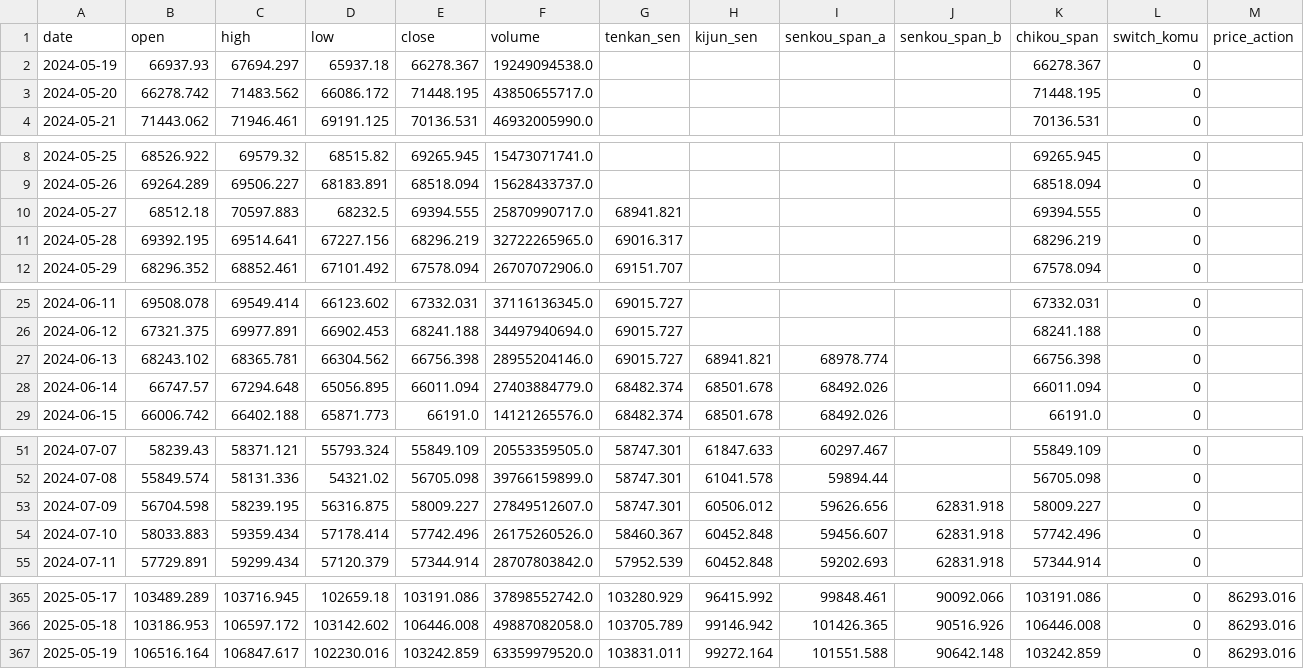
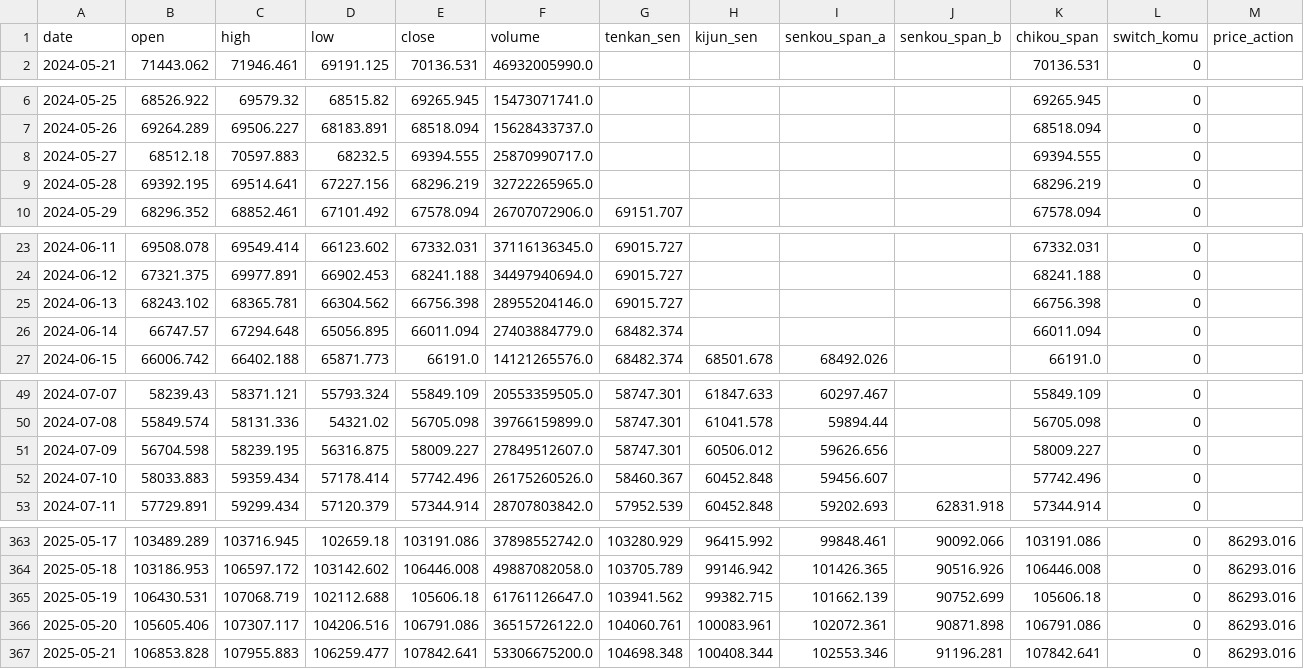
Before and after one commit to 9DSH/ComboOptions, a CSV file: technical_analysis_daily.csv, drawn as a sheet; only a part is shown, gaps mark what is left out; removed rows and columns are numbered as before the commit, all else as after; rows hold the shown columns only; the diff names each change by its address in the sheet, - before the commit and + after, or states it on an @@ line.

```diff
--- a/technical_analysis_daily.csv
+++ b/technical_analysis_daily.csv
-row 2: 2024-05-19 | 66937.93 | 67694.297 | 65937.18 | 66278.367 | 19249094538.0 |  |  |  |  | 66278.367 | 0
-row 3: 2024-05-20 | 66278.742 | 71483.562 | 66086.172 | 71448.195 | 43850655717.0 |  |  |  |  | 71448.195 | 0
-G8 (tenkan_sen): 68941.821
+G8 (tenkan_sen): (empty)
-G9 (tenkan_sen): 69016.317
+G9 (tenkan_sen): (empty)
-H25 (kijun_sen): 68941.821
+H25 (kijun_sen): (empty)
-I25 (senkou_span_a): 68978.774
+I25 (senkou_span_a): (empty)
-H26 (kijun_sen): 68501.678
+H26 (kijun_sen): (empty)
-I26 (senkou_span_a): 68492.026
+I26 (senkou_span_a): (empty)
-J51:J52 (senkou_span_b): 62831.918
+J51:J52 (senkou_span_b): (empty)
-B365 (open): 106516.164
+B365 (open): 106430.531
-C365 (high): 106847.617
+C365 (high): 107068.719
-D365 (low): 102230.016
+D365 (low): 102112.688
-E365 (close): 103242.859
+E365 (close): 105606.18
-F365 (volume): 63359979520.0
+F365 (volume): 61761126647.0
-G365 (tenkan_sen): 103831.011
+G365 (tenkan_sen): 103941.562
-H365 (kijun_sen): 99272.164
+H365 (kijun_sen): 99382.715
-I365 (senkou_span_a): 101551.588
+I365 (senkou_span_a): 101662.139
-J365 (senkou_span_b): 90642.148
+J365 (senkou_span_b): 90752.699
-K365 (chikou_span): 103242.859
+K365 (chikou_span): 105606.18
+row 366: 2025-05-20 | 105605.406 | 107307.117 | 104206.516 | 106791.086 | 36515726122.0 | 104060.761 | 100083.961 | 102072.361 | 90871.898 | 106791.086 | 0 | 86293.016
+row 367: 2025-05-21 | 106853.828 | 107955.883 | 106259.477 | 107842.641 | 53306675200.0 | 104698.348 | 100408.344 | 102553.346 | 91196.281 | 107842.641 | 0 | 86293.016
```
Also changed, not shown: options_data.csv, technical_analysis_4h.csv, 8 other files.
